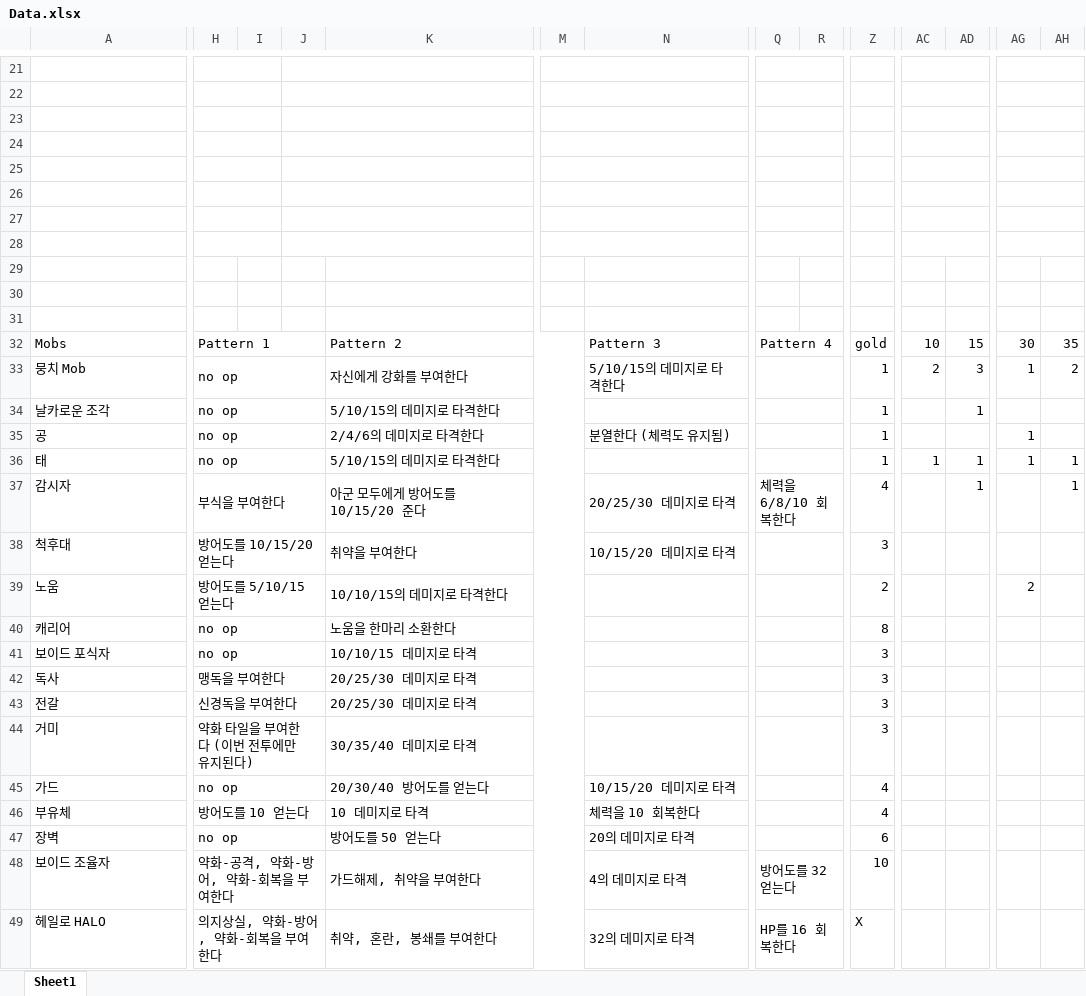
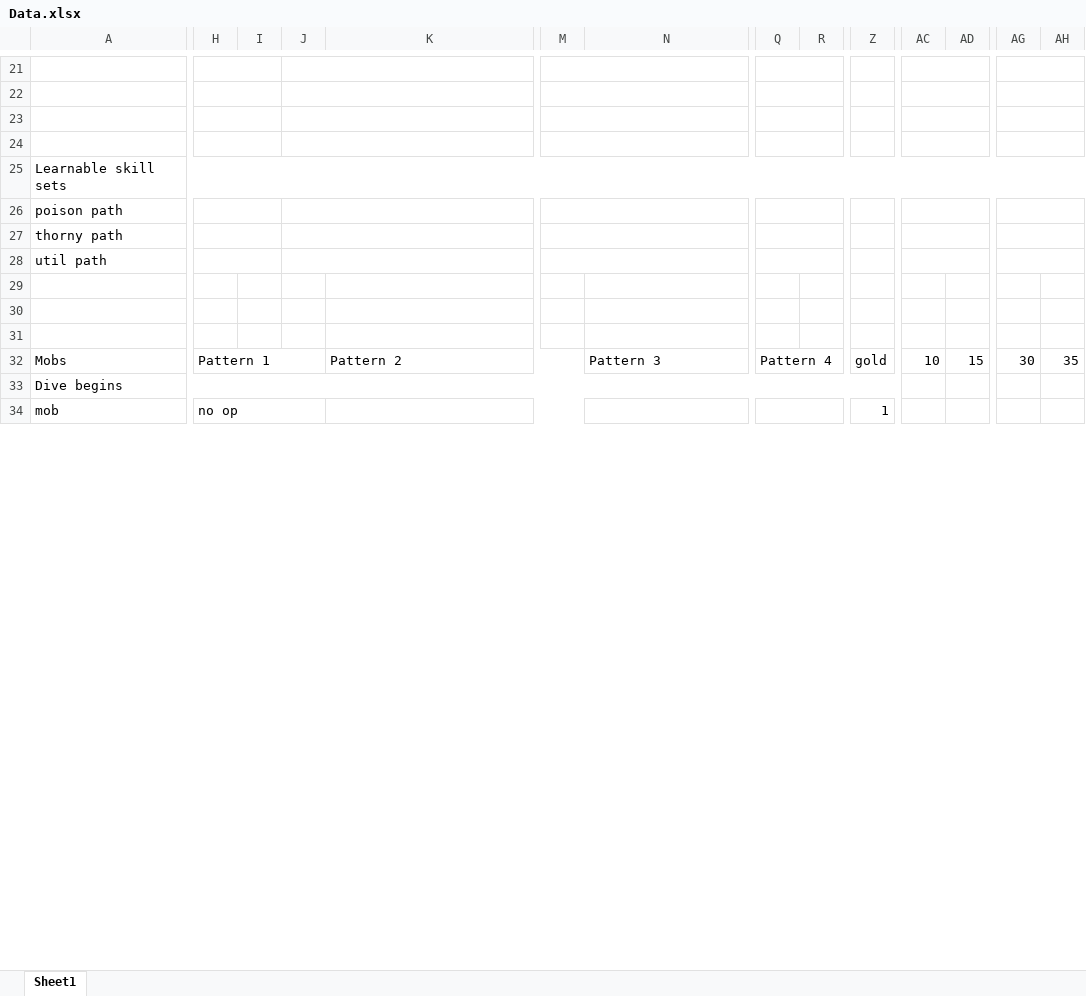
Before and after one commit to blueSparrow2000/DiceGame, an Excel workbook: Data.xlsx, sheet Sheet1, drawn as a sheet; only a part is shown, gaps mark what is left out; values as stored, in another font and other column widths than the file's, no cell formats; removed rows and columns are numbered as before the commit, all else as after; rows hold the shown columns only; the diff covers the shown part only; the diff names each change by its address in the sheet, - before the commit and + after, or states it on an @@ line.

Commit message:
Data update

```diff
--- a/Data.xlsx (sheet Sheet1)
+++ b/Data.xlsx (sheet Sheet1)
-A25: (empty)
+A25: Learnable skill sets
+A25:AK25 merged
-H25:I25 merged
-J25:K25 merged
-M25:N25 merged
-Q25:R25 merged
-AC25:AD25 merged
-AG25:AH25 merged
-A26: (empty)
+A26: poison path
-A27: (empty)
+A27: thorny path
-A28: (empty)
+A28: util path
-row 33: 뭉치 Mob | no op |  |  | 자신에게 강화를 부여한다 |  | 5/10/15의 데미지로 타격한다 |  |  | 1 | 2 | 3 | 1 | 2
-row 34: 날카로운 조각 | no op |  |  | 5/10/15의 데미지로 타격한다 |  |  |  |  | 1 |  | 1
-row 35: 공 | no op |  |  | 2/4/6의 데미지로 타격한다 |  | 분열한다 (체력도 유지됨) |  |  | 1 |  |  | 1
-row 36: 태 | no op |  |  | 5/10/15의 데미지로 타격한다 |  |  |  |  | 1 | 1 | 1 | 1 | 1
-row 37: 감시자 | 부식을 부여한다 |  |  | 아군 모두에게 방어도를 10/15/20 준다 |  | 20/25/30 데미지로 타격 | 체력을 6/8/10 회복한다 |  | 4 |  | 1 |  | 1
-row 38: 척후대 | 방어도를 10/15/20 얻는다 |  |  | 취약을 부여한다 |  | 10/15/20 데미지로 타격 |  |  | 3
-row 39: 노움 | 방어도를 5/10/15 얻는다 |  |  | 10/10/15의 데미지로 타격한다 |  |  |  |  | 2 |  |  | 2
-row 40: 캐리어 | no op |  |  | 노움을 한마리 소환한다 |  |  |  |  | 8
-row 41: 보이드 포식자 | no op |  |  | 10/10/15 데미지로 타격 |  |  |  |  | 3
-row 42: 독사 | 맹독을 부여한다 |  |  | 20/25/30 데미지로 타격 |  |  |  |  | 3
-row 43: 전갈 | 신경독을 부여한다 |  |  | 20/25/30 데미지로 타격 |  |  |  |  | 3
-row 44: 거미 | 약화 타일을 부여한다 (이번 전투에만 유지된다) |  |  | 30/35/40 데미지로 타격 |  |  |  |  | 3
-row 45: 가드 | no op |  |  | 20/30/40 방어도를 얻는다 |  | 10/15/20 데미지로 타격 |  |  | 4
-row 46: 부유체 | 방어도를 10 얻는다 |  |  | 10 데미지로 타격 |  | 체력을 10 회복한다 |  |  | 4
-row 47: 장벽 | no op |  |  | 방어도를 50 얻는다 |  | 20의 데미지로 타격 |  |  | 6
-row 48: 보이드 조율자 | 약화-공격, 약화-방어, 약화-회복을 부여한다 |  |  | 가드해제, 취약을 부여한다 |  | 4의 데미지로 타격 | 방어도를 32 얻는다 |  | 10
-row 49: 헤일로 HALO | 의지상실, 약화-방어, 약화-회복을 부여한다 |  |  | 취약, 혼란, 봉쇄를 부여한다 |  | 32의 데미지로 타격 | HP를 16 회복한다 |  | X
+row 33: Dive begins
+row 34: mob | no op |  |  |  |  |  |  |  | 1
```
Also changed, not shown: 32 added rows, 17 removed rows, 15 edited cells and merged cells elsewhere in this sheet, cell formats.
